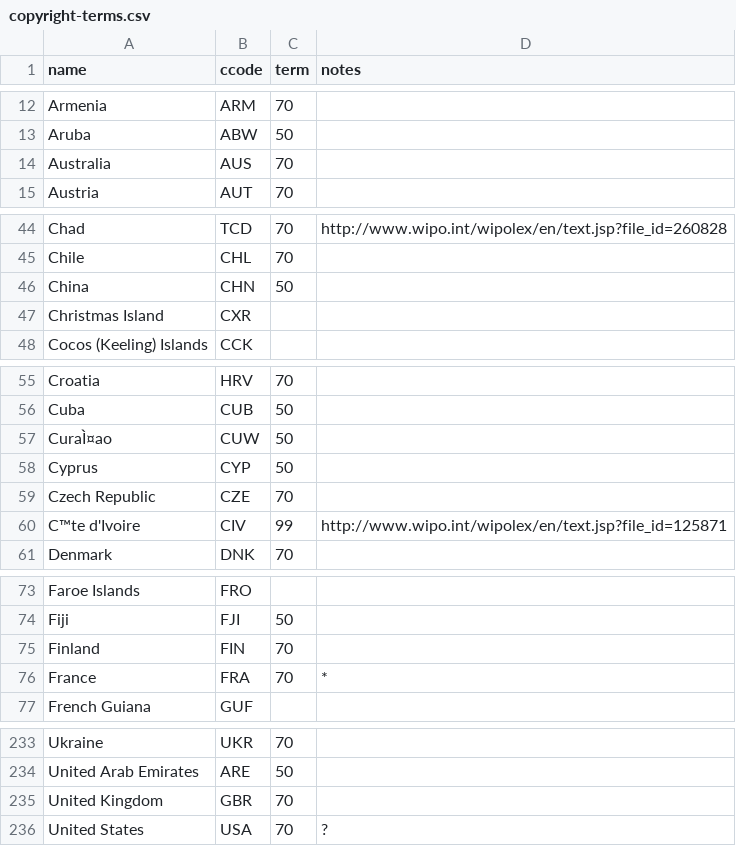
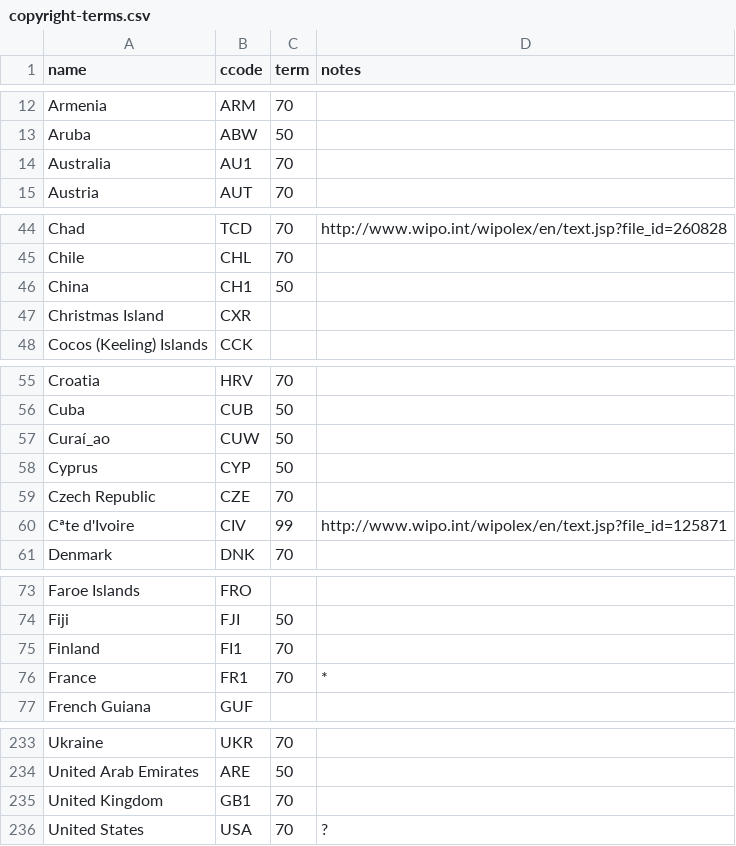
Before and after one commit to isabella232/public-domain-day, a CSV file: src/data/copyright-terms.csv, drawn as a sheet; only a part is shown, gaps mark what is left out.

```diff
--- a/src/data/copyright-terms.csv
+++ b/src/data/copyright-terms.csv
@@ -13,3 +13,3 @@ Armenia,ARM,70,
 Aruba,ABW,50,
-Australia,AUS,70,
+Australia,AU1,70,
 Austria,AUT,70,
@@ -45,3 +45,3 @@ Chad,TCD,70,http://www.wipo.int/wipolex/en/text.jsp?file_id=260828
 Chile,CHL,70,
-China,CHN,50,
+China,CH1,50,
 Christmas Island,CXR,,
@@ -56,6 +56,6 @@ Croatia,HRV,70,
 Cuba,CUB,50,
-CuraÌ¤ao,CUW,50,
+Curaí_ao,CUW,50,
 Cyprus,CYP,50,
 Czech Republic,CZE,70,
-C™te d'Ivoire  ,CIV,99,http://www.wipo.int/wipolex/en/text.jsp?file_id=125871
+Cªte d'Ivoire  ,CIV,99,http://www.wipo.int/wipolex/en/text.jsp?file_id=125871
 Denmark,DNK,70,
@@ -74,4 +74,4 @@ Faroe Islands,FRO,,
 Fiji,FJI,50,
-Finland,FIN,70,
-France,FRA,70,*
+Finland,FI1,70,
+France,FR1,70,*
 French Guiana,GUF,,
@@ -234,3 +234,3 @@ Ukraine,UKR,70,
 United Arab Emirates,ARE,50,
-United Kingdom,GBR,70,
+United Kingdom,GB1,70,
 United States,USA,70,?
```
Also changed, not shown: 4 other files.
